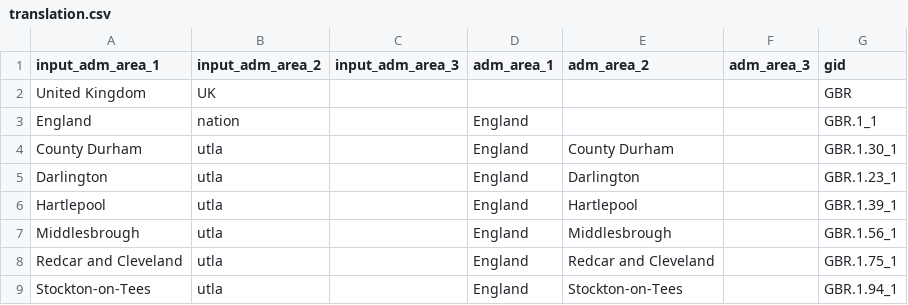
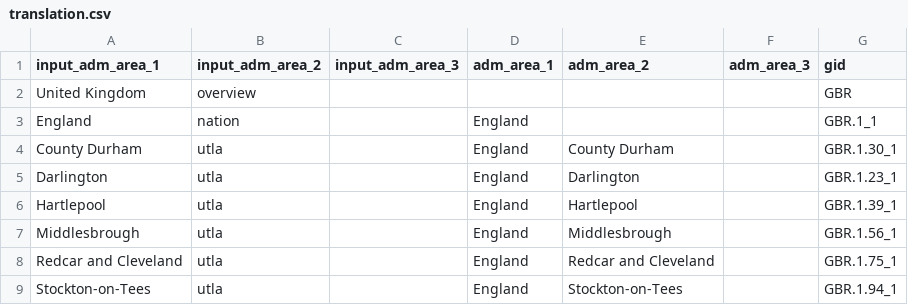
Before and after one commit to covid19db/fetchers-python, a CSV file: src/plugins/GBR_PHE/translation.csv, drawn as a sheet; only a part is shown.

```diff
--- a/src/plugins/GBR_PHE/translation.csv
+++ b/src/plugins/GBR_PHE/translation.csv
@@ -1,3 +1,3 @@
 input_adm_area_1,input_adm_area_2,input_adm_area_3,adm_area_1,adm_area_2,adm_area_3,gid
-United Kingdom,UK,,,,,GBR
+United Kingdom,overview,,,,,GBR
 England,nation,,England,,,GBR.1_1
```
Also changed, not shown: 1 other file.
